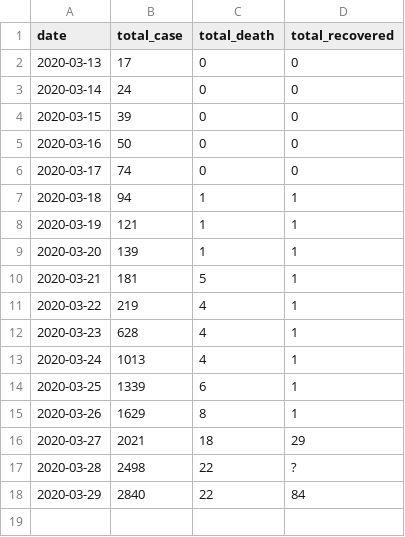
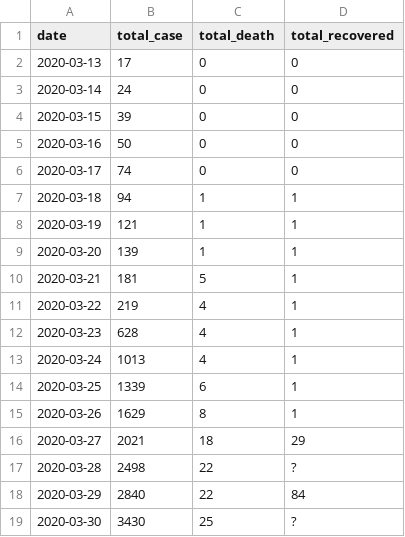
Before and after one commit to pboardman/covid19-data-quebec, a CSV file: csv/total.csv, drawn as a sheet.

```diff
--- a/csv/total.csv
+++ b/csv/total.csv
@@ -18 +18,2 @@ date,total_case,total_death,total_recovered
 2020-03-29,2840,22,84
+2020-03-30,3430,25,?
```
Also changed, not shown: csv/region.csv, 3 other files.
